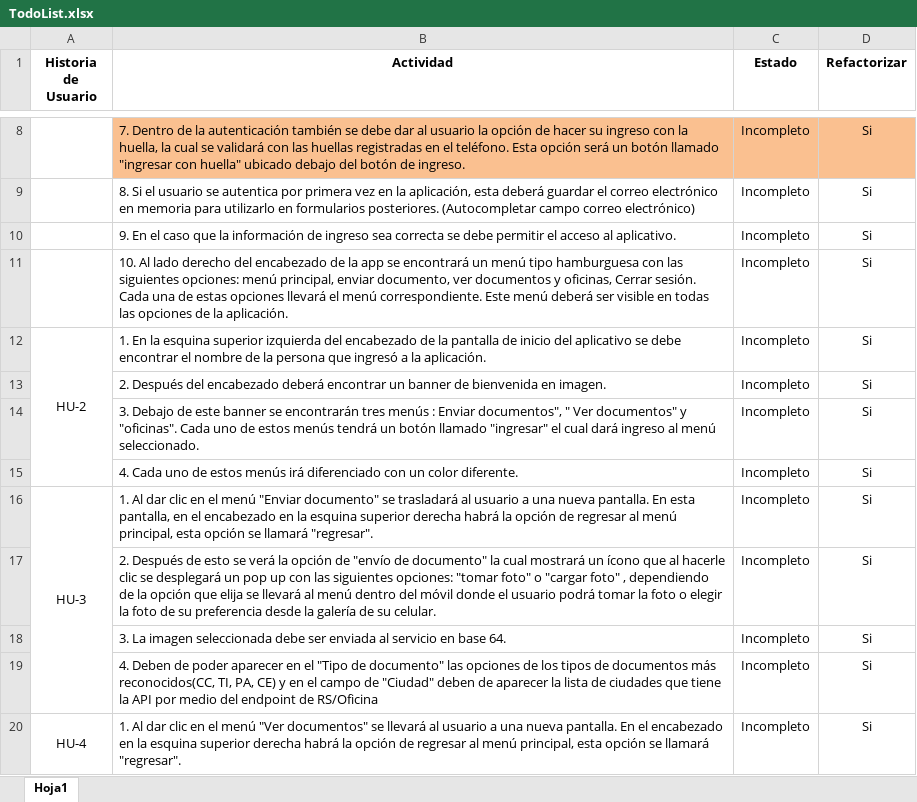
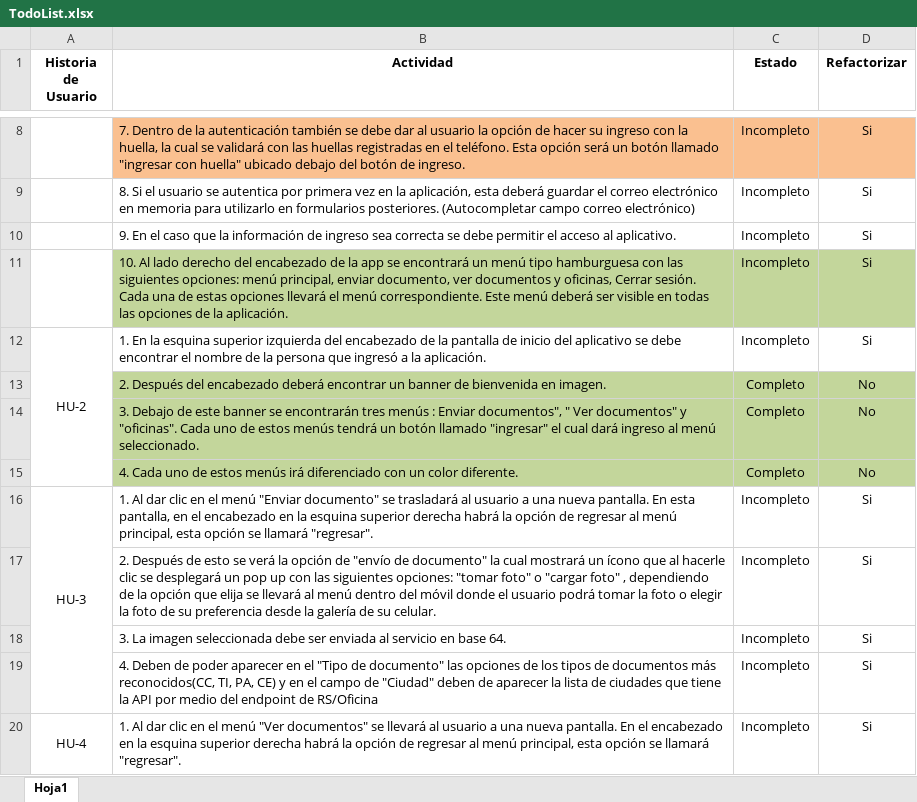
Before and after one commit to CristianM096/DocumentManager-App, an Excel workbook: Docs/TodoList.xlsx, sheet Hoja1, drawn as a sheet; only a part is shown, gaps mark what is left out; values as stored, in another font and other column widths than the file's, no borders; the diff names each change by its address in the sheet, - before the commit and + after, or states it on an @@ line.

```diff
--- a/Docs/TodoList.xlsx (sheet Hoja1)
+++ b/Docs/TodoList.xlsx (sheet Hoja1)
-B11:D11 fill: none
+B11:D11 fill: #C3D69B
-B13:D15 fill: none
+B13:D15 fill: #C3D69B
-C13:C15 (Estado): Incompleto
+C13:C15 (Estado): Completo
-D13:D15 (Refactorizar): Si
+D13:D15 (Refactorizar): No
```
Also changed, not shown: 19 other files.
